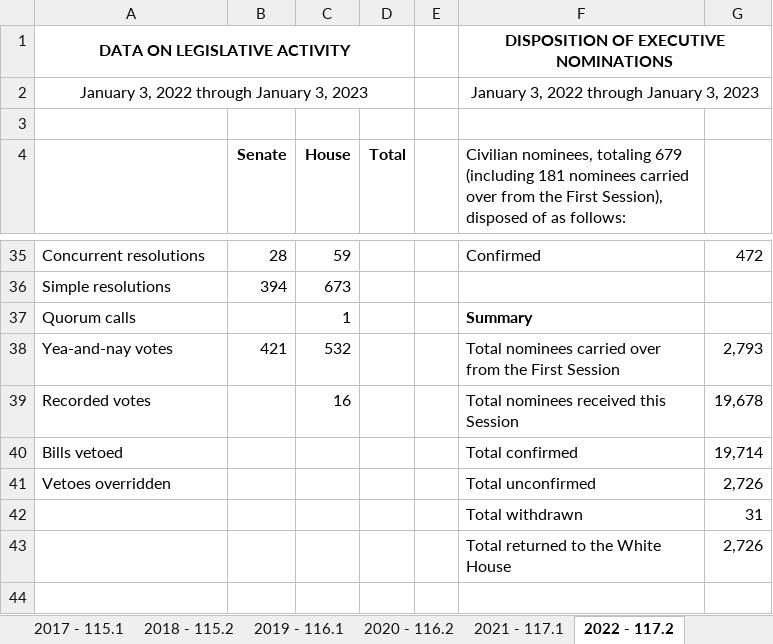
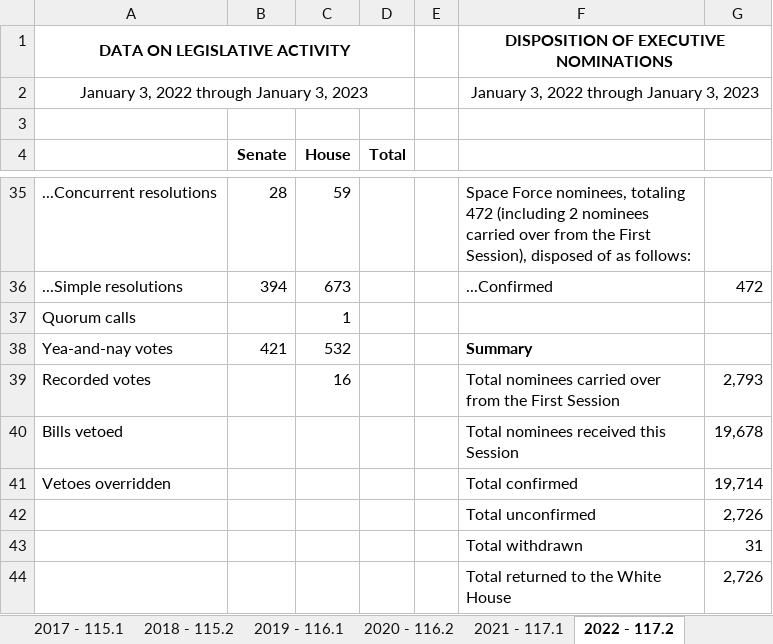
Before and after one commit to tamimcm416/congressional_activity, an Excel workbook: data/Raw Data - Resumes.xlsx, sheet 2022 - 117.2, drawn as a sheet; only a part is shown, gaps mark what is left out; values as stored, in another font and other column widths than the file's, no borders; addresses are those after the commit; the diff covers the shown part only; the diff names each change by its address in the sheet, - before the commit and + after, or states it on an @@ line.

```diff
--- a/data/Raw Data - Resumes.xlsx (sheet 2022 - 117.2)
+++ b/data/Raw Data - Resumes.xlsx (sheet 2022 - 117.2)
-F4: Civilian nominees, totaling 679 (including 181 nominees carried over from the First Session), disposed of as follows:
+F4: (empty)
-A35: Concurrent resolutions
+A35: ...Concurrent resolutions
-F35: Confirmed
+F35: Space Force nominees, totaling 472 (including 2 nominees carried over from the First Session), disposed of as follows:
-G35: 472
+G35: (empty)
-A36: Simple resolutions
+A36: ...Simple resolutions
-F36: (empty)
+F36: ...Confirmed
-G36: (empty)
+G36: 472
-F37: Summary
+F37: (empty)
-F38: Total nominees carried over from the First Session
+F38: Summary
-F38 bold: off
+F38 bold: on
-G38: 2,793
+G38: (empty)
-F39: Total nominees received this Session
+F39: Total nominees carried over from the First Session
-G39: 19,678
+G39: 2,793
+row 40: Bills vetoed |  |  |  |  | Total nominees received this Session | 19,678
-A41: Bills vetoed
+A41: Vetoes overridden
-A42: Vetoes overridden
+A42: (empty)
```
Also changed, not shown: 7 added rows, 7 removed rows and 48 edited cells elsewhere in this sheet, sheet 1989 - 101.2, sheet 1988 - 101.1, sheet 1987 - 100.1, sheet 2001 - 107.1, sheet 2008 - 110.2, sheet 2013 - 113.1, 34 more sheets.
